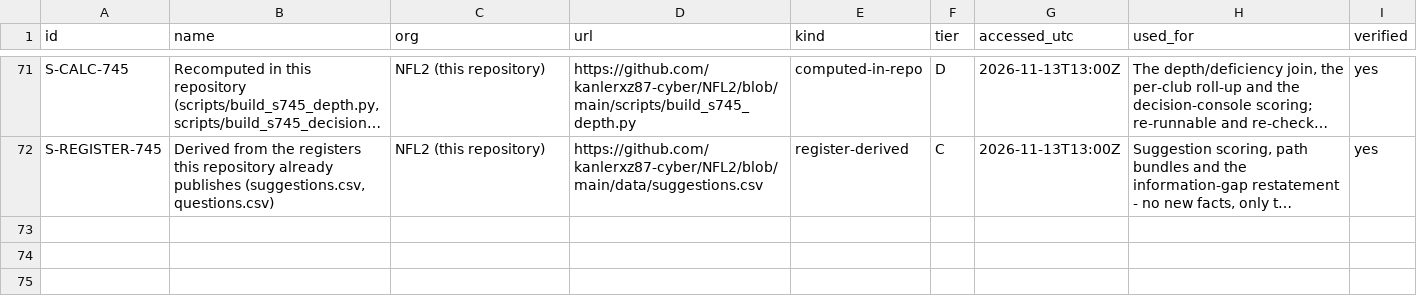
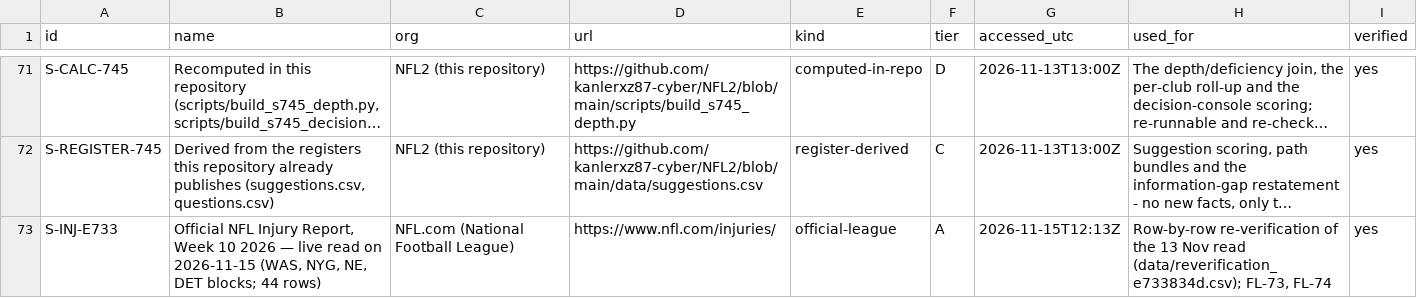
Before and after one commit to kanlerxz87-cyber/NFL2, a CSV file: data/sources.csv, drawn as a sheet; only a part is shown, gaps mark what is left out; long unchanged cells end in …; the diff names each change by its address in the sheet, - before the commit and + after, or states it on an @@ line.

```diff
--- a/data/sources.csv
+++ b/data/sources.csv
+row 73: S-INJ-E733 | Official NFL Injury Report, Week 10 2026 — live read on 2026-11-15 (WAS, NYG, NE, DET blocks; 44 rows) | NFL.com (National Football League) | https://www.nfl.com/injuries/ | official-league | A | 2026-11-15T12:13Z | Row-by-row re-verification of the 13 Nov read (data/reverification_e733834d.csv); FL-73, FL-74 | yes
```
Also changed, not shown: data/flags.csv, data/requirements.csv, 47 other files.
